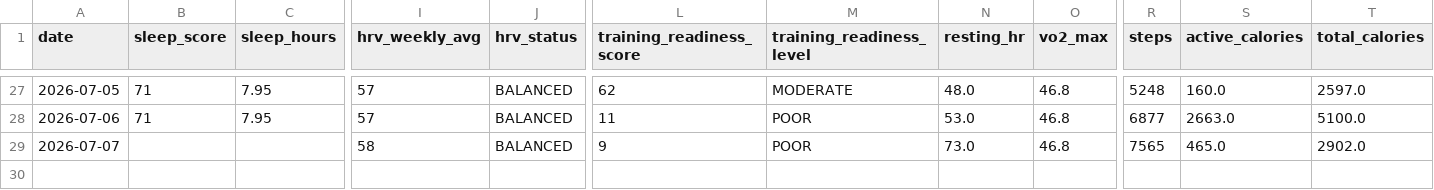
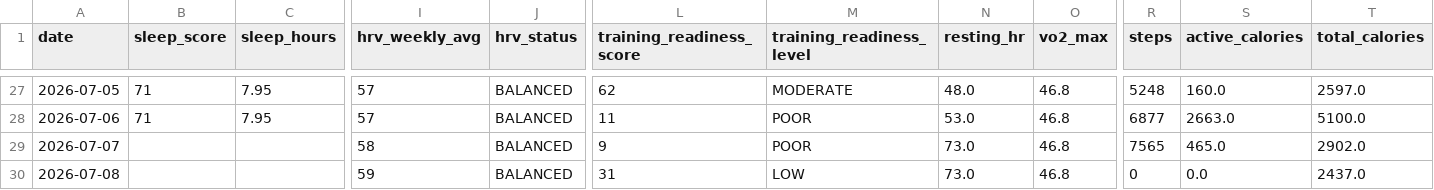
Before and after one commit to juliuskvx/julius-health, a CSV file: data/history.csv, drawn as a sheet; only a part is shown, gaps mark what is left out; rows hold the shown columns only; the diff names each change by its address in the sheet, - before the commit and + after, or states it on an @@ line.

Commit message:
History update 2026-07-08

```diff
--- a/data/history.csv
+++ b/data/history.csv
+row 30: 2026-07-08 |  |  | 59 | BALANCED | 31 | LOW | 73.0 | 46.8 | 0 | 0.0 | 2437.0
```
